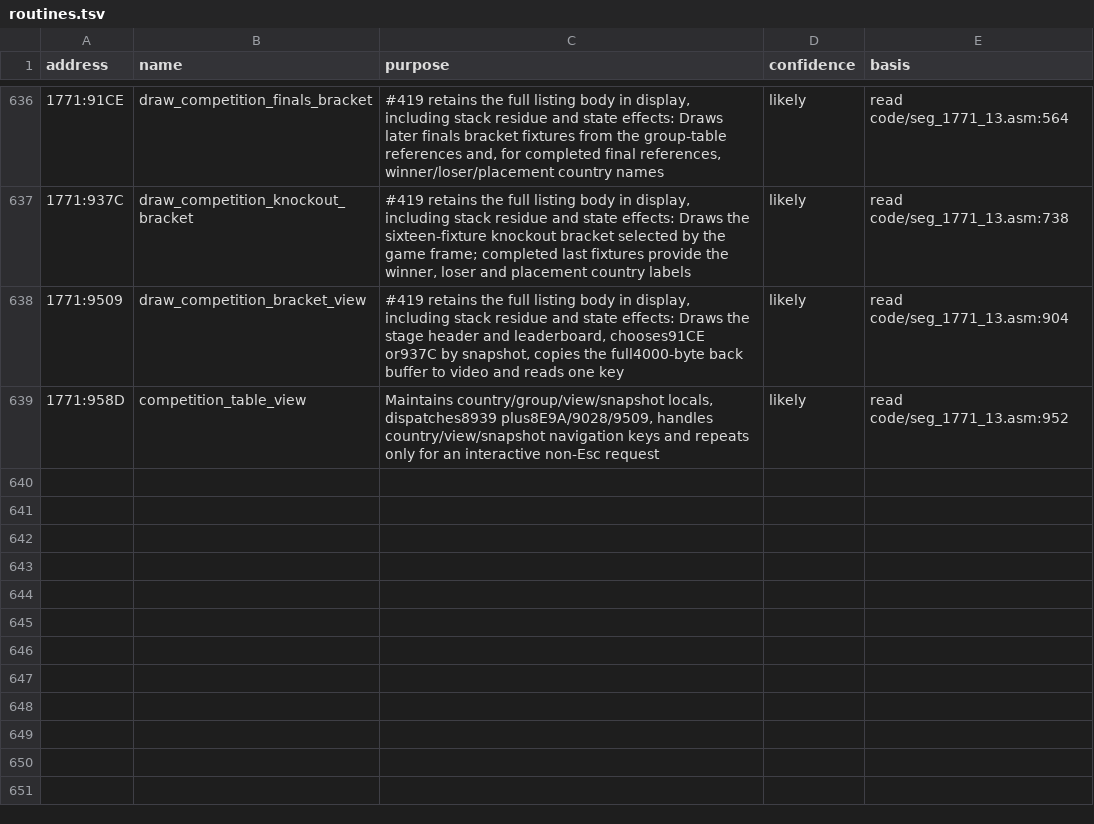
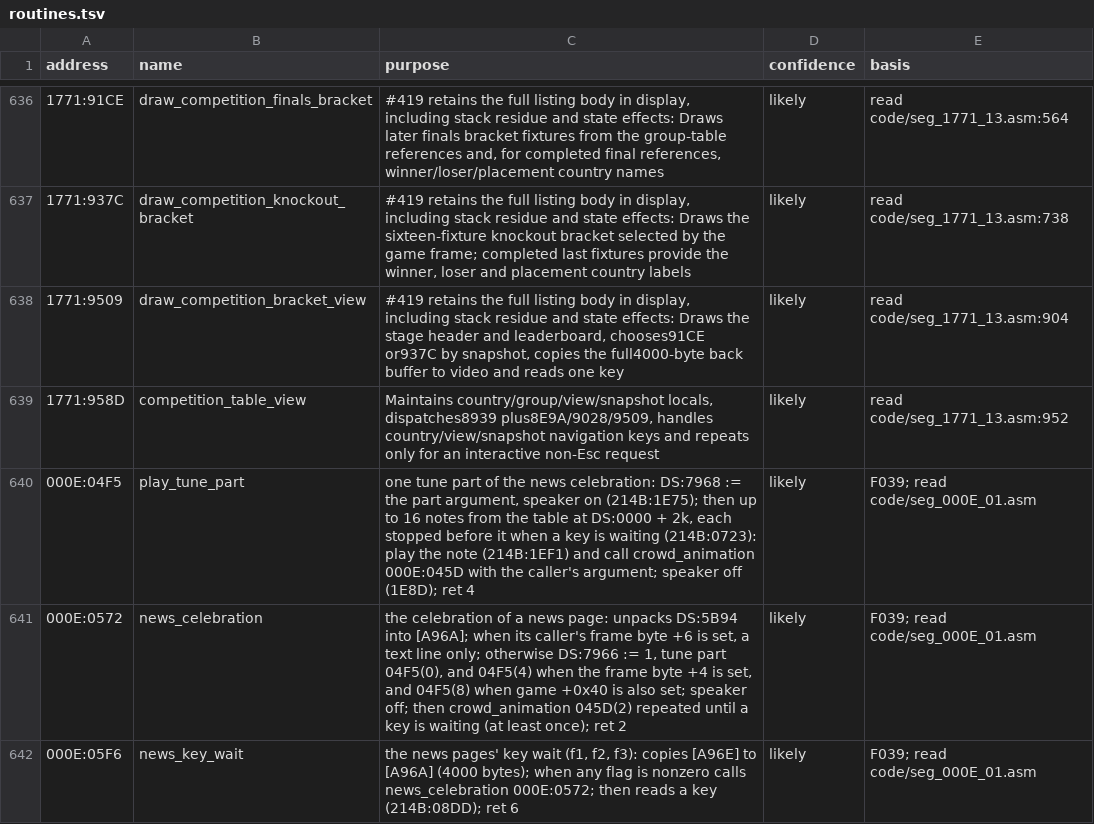
Before and after one commit to diegoami/goal2-archaeology, a TSV file: static/goal-exe/annotations/routines.tsv, drawn as a sheet; only a part is shown, gaps mark what is left out.

```diff
--- a/static/goal-exe/annotations/routines.tsv
+++ b/static/goal-exe/annotations/routines.tsv
@@ -639 +639,4 @@ address	name	purpose	confidence	basis
 1771:958D	competition_table_view	Maintains country/group/view/snapshot locals, dispatches8939 plus8E9A/9028/9509, handles country/view/snapshot navigation keys and repeats only for an interactive non-Esc request	likely	read code/seg_1771_13.asm:952
+000E:04F5	play_tune_part	one tune part of the news celebration: DS:7968 := the part argument, speaker on (214B:1E75); then up to 16 notes from the table at DS:0000 + 2k, each stopped before it when a key is waiting (214B:0723): play the note (214B:1EF1) and call crowd_animation 000E:045D with the caller's argument; speaker off (1E8D); ret 4	likely	F039; read code/seg_000E_01.asm
+000E:0572	news_celebration	the celebration of a news page: unpacks DS:5B94 into [A96A]; when its caller's frame byte +6 is set, a text line only; otherwise DS:7966 := 1, tune part 04F5(0), and 04F5(4) when the frame byte +4 is set, and 04F5(8) when game +0x40 is also set; speaker off; then crowd_animation 045D(2) repeated until a key is waiting (at least once); ret 2	likely	F039; read code/seg_000E_01.asm
+000E:05F6	news_key_wait	the news pages' key wait (f1, f2, f3): copies [A96E] to [A96A] (4000 bytes); when any flag is nonzero calls news_celebration 000E:0572; then reads a key (214B:08DD); ret 6	likely	F039; read code/seg_000E_01.asm
```
Also changed, not shown: static/goal-exe/named/index.tsv, 5 other files.
